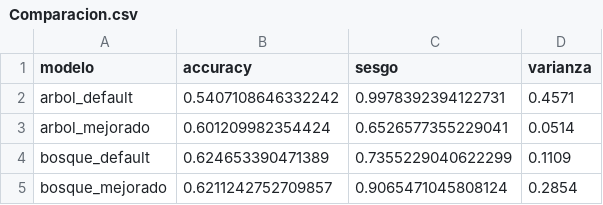
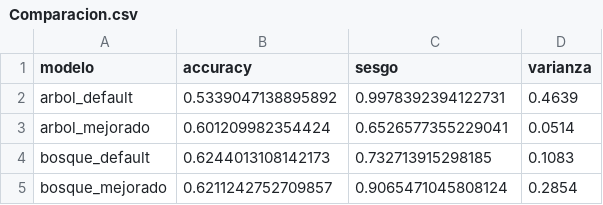
Before and after one commit to JuanMCarini/CoderHouse_DataScience_ProyectoFinal, a CSV file: Informe/CSV/Comparacion.csv, drawn as a sheet.

```diff
--- a/Informe/CSV/Comparacion.csv
+++ b/Informe/CSV/Comparacion.csv
@@ -1,5 +1,5 @@
 modelo,accuracy,sesgo,varianza
-arbol_default,0.5407108646332242,0.9978392394122731,0.4571
+arbol_default,0.5339047138895892,0.9978392394122731,0.4639
 arbol_mejorado,0.601209982354424,0.6526577355229041,0.0514
-bosque_default,0.624653390471389,0.7355229040622299,0.1109
+bosque_default,0.6244013108142173,0.732713915298185,0.1083
 bosque_mejorado,0.6211242752709857,0.9065471045808124,0.2854
```
Also changed, not shown: Informe/CSV/RFSecond.csv, 3 other files.
